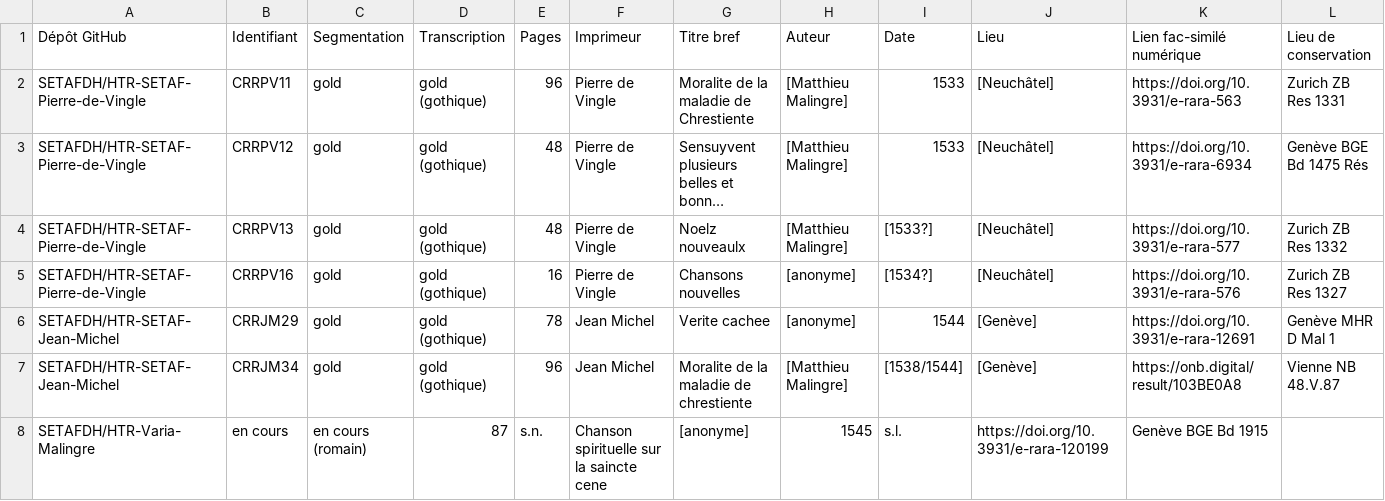
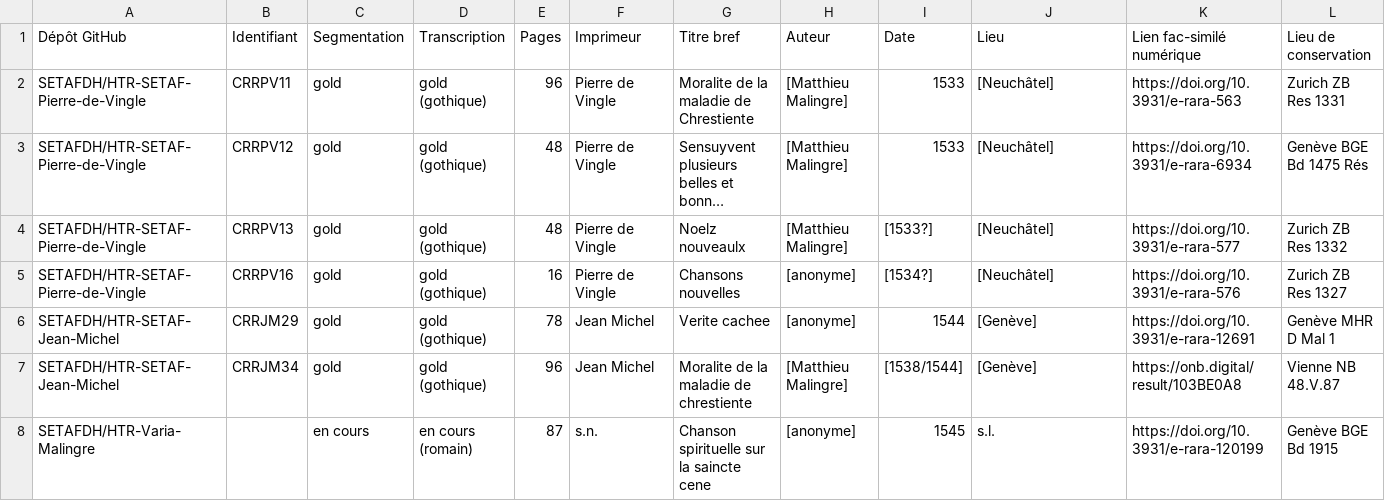
Before and after one commit to SETAFDH/HTR-Varia-Malingre-romain, a CSV file: OCR_Malingre_table.csv, drawn as a sheet; long unchanged cells end in ….

Commit message:
Update OCR_Malingre_table.csv

```diff
--- a/OCR_Malingre_table.csv
+++ b/OCR_Malingre_table.csv
@@ -7,2 +7,2 @@ SETAFDH/HTR-SETAF-Jean-Michel,CRRJM29,gold,gold (gothique),78,Jean Michel,Verite
 SETAFDH/HTR-SETAF-Jean-Michel,CRRJM34,gold,gold (gothique),96,Jean Michel,Moralite de la maladie de chrestiente,[Matthieu Malingre],[1538/1544],[Genève],https://onb.digital/result/103BE0A8,Vienne NB 48.V.87
-SETAFDH/HTR-Varia-Malingre,en cours,en cours (romain),87,s.n.,Chanson spirituelle sur la saincte cene,[anonyme],1545,s.l.,https://doi.org/10.3931/e-rara-120199,Genève BGE Bd 1915
+SETAFDH/HTR-Varia-Malingre,,en cours,en cours (romain),87,s.n.,Chanson spirituelle sur la saincte cene,[anonyme],1545,s.l.,https://doi.org/10.3931/e-rara-120199,Genève BGE Bd 1915
```
